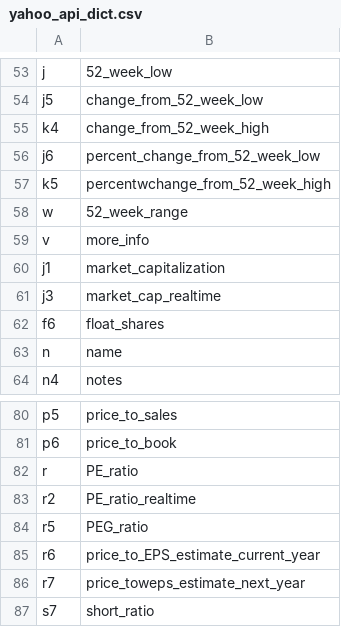
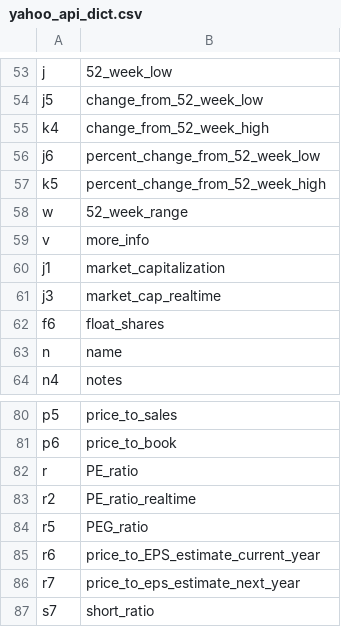
Before and after one commit to andportnoy/yahoo-finance-csv, a CSV file: yahoo_api_dict.csv, drawn as a sheet; only a part is shown, gaps mark what is left out.

Commit message:
typos in api dict

```diff
--- a/yahoo_api_dict.csv
+++ b/yahoo_api_dict.csv
@@ -56,3 +56,3 @@ k4,change_from_52_week_high
 j6,percent_change_from_52_week_low
-k5,percentwchange_from_52_week_high
+k5,percent_change_from_52_week_high
 w,52_week_range
@@ -85,3 +85,3 @@ r5,PEG_ratio
 r6,price_to_EPS_estimate_current_year
-r7,price_toweps_estimate_next_year
+r7,price_to_eps_estimate_next_year
 s7,short_ratio
```
